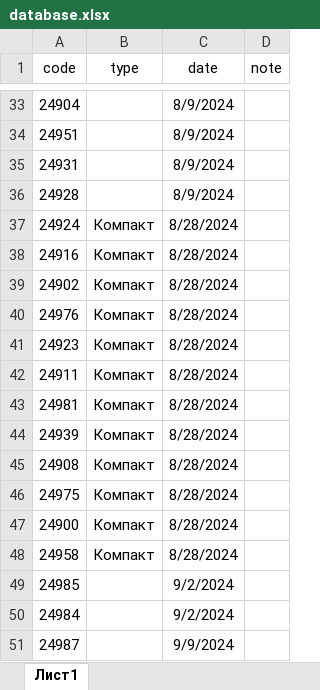
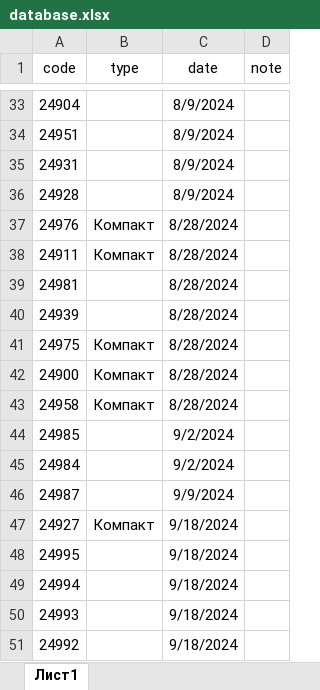
Before and after one commit to ilyakorolev2/serialbag, an Excel workbook: database.xlsx, sheet Лист1, drawn as a sheet; only a part is shown, gaps mark what is left out; the shorter side is filled out with more unchanged rows; values as stored, in another font and other column widths than the file's, no borders; removed rows and columns are numbered as before the commit, all else as after; the diff covers the shown part only; the diff names each change by its address in the sheet, - before the commit and + after, or states it on an @@ line.

```diff
--- a/database.xlsx (sheet Лист1)
+++ b/database.xlsx (sheet Лист1)
-row 37: 24924 | Компакт | 8/28/2024
-row 38: 24916 | Компакт | 8/28/2024
-row 39: 24902 | Компакт | 8/28/2024
-row 41: 24923 | Компакт | 8/28/2024
-B39:B40 (type): Компакт
+B39:B40 (type): (empty)
-row 45: 24908 | Компакт | 8/28/2024
```
Also changed, not shown: 14 removed rows and 2 edited cells elsewhere in this sheet.
